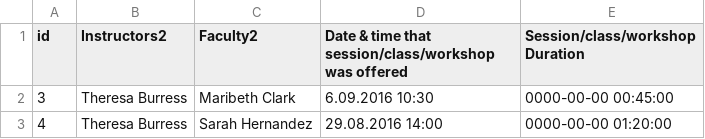
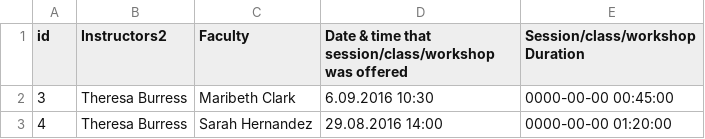
Before and after one commit to ncflib/Fabric, a CSV file: dataset.csv, drawn as a sheet; only a part is shown.

```diff
--- a/dataset.csv
+++ b/dataset.csv
@@ -1,2 +1,2 @@
-id,Instructors2,Faculty2,Date & time that session/class/workshop was offered,Session/class/workshop Duration,
+id,Instructors2,Faculty,Date & time that session/class/workshop was offered,Session/class/workshop Duration,
 3,Theresa Burress,Maribeth Clark,6.09.2016 10:30,0000-00-00 00:45:00,
```
Also changed, not shown: facultylist.csv, 6 other files.
